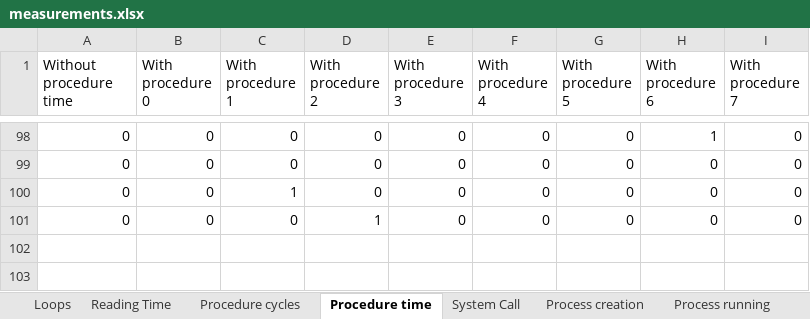
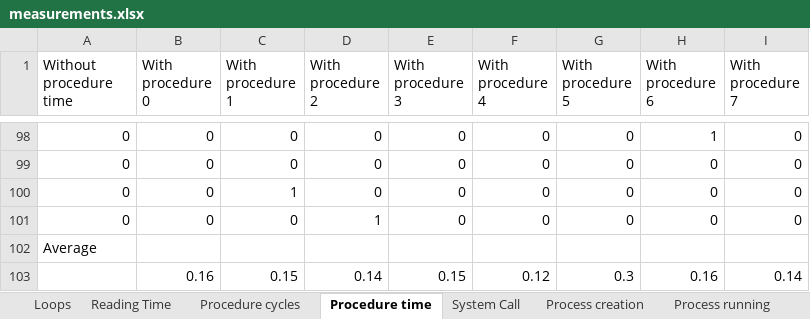
Before and after one commit to anubhabMajumdar/System-Performance-Analysis, an Excel workbook: csc-501-project-1/measurements.xlsx, sheet Procedure time, drawn as a sheet; only a part is shown, gaps mark what is left out; values as stored, in another font and other column widths than the file's, no borders; the diff names each change by its address in the sheet, - before the commit and + after, or states it on an @@ line.

```diff
--- a/csc-501-project-1/measurements.xlsx (sheet Procedure time)
+++ b/csc-501-project-1/measurements.xlsx (sheet Procedure time)
+row 102: Average
+row 103:  | 0.16 | 0.15 | 0.14 | 0.15 | 0.12 | 0.3 | 0.16 | 0.14
```
Also changed, not shown: sheet Context switch cycles, sheet Process creation, sheet Procedure cycles, sheet System Call, sheet Loops, sheet Reading Time, other sheet tabs, charts or pictures, 6 other files.
